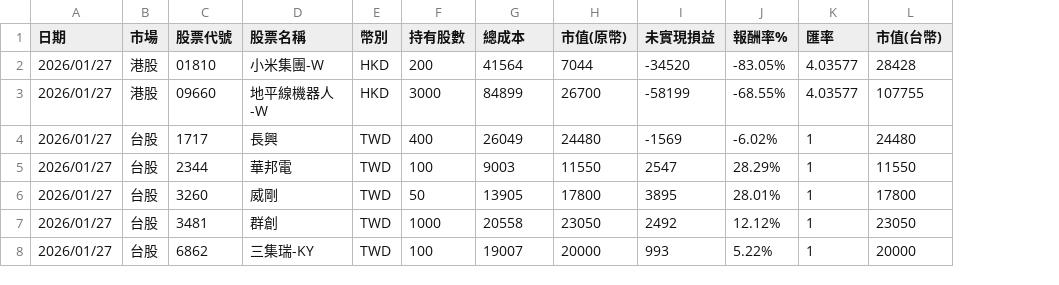
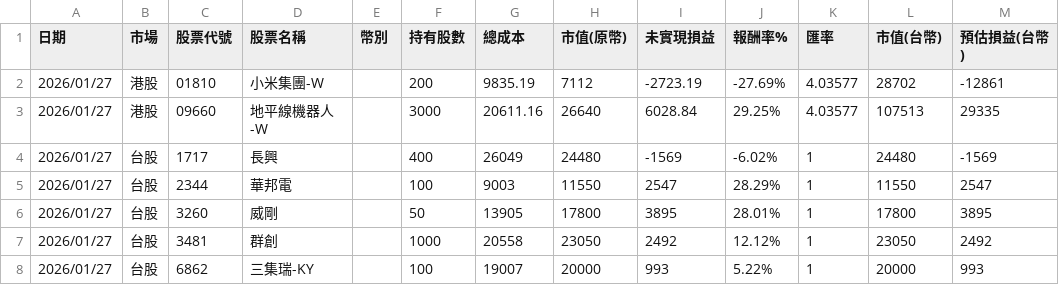
Before and after one commit to jksakf/person_dashboard, a CSV file: output/history_data/Stock_holdings/20260127_stock_holdings.csv, drawn as a sheet; the diff names each change by its address in the sheet, - before the commit and + after, or states it on an @@ line.

```diff
--- a/output/history_data/Stock_holdings/20260127_stock_holdings.csv
+++ b/output/history_data/Stock_holdings/20260127_stock_holdings.csv
+column M (預估損益(台幣)), rows 2-8: -12861 | 29335 | -1569 | 2547 | 3895 | 2492 | 993
-E2:E3 (幣別): HKD
+E2:E3 (幣別): (empty)
-G2 (總成本): 41564
+G2 (總成本): 9835.19
-H2 (市值(原幣)): 7044
+H2 (市值(原幣)): 7112
-I2 (未實現損益): -34520
+I2 (未實現損益): -2723.19
-J2 (報酬率%): -83.05%
+J2 (報酬率%): -27.69%
-L2 (市值(台幣)): 28428
+L2 (市值(台幣)): 28702
-G3 (總成本): 84899
+G3 (總成本): 20611.16
-H3 (市值(原幣)): 26700
+H3 (市值(原幣)): 26640
-I3 (未實現損益): -58199
+I3 (未實現損益): 6028.84
-J3 (報酬率%): -68.55%
+J3 (報酬率%): 29.25%
-L3 (市值(台幣)): 107755
+L3 (市值(台幣)): 107513
-E4:E8 (幣別): TWD
+E4:E8 (幣別): (empty)
```
Also changed, not shown: output/history_data/Transactions/transactions.csv, 10 other files.
